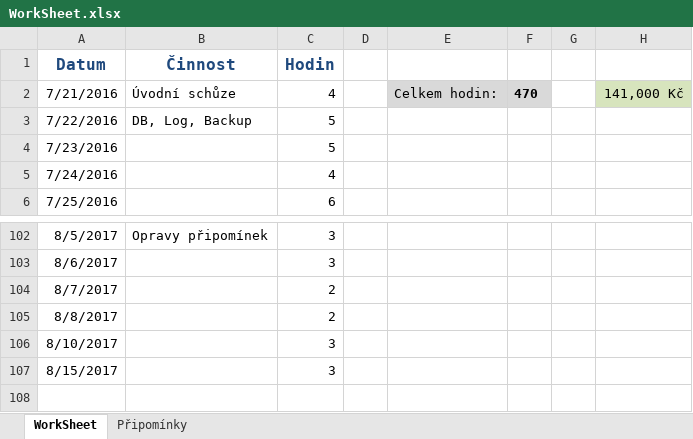
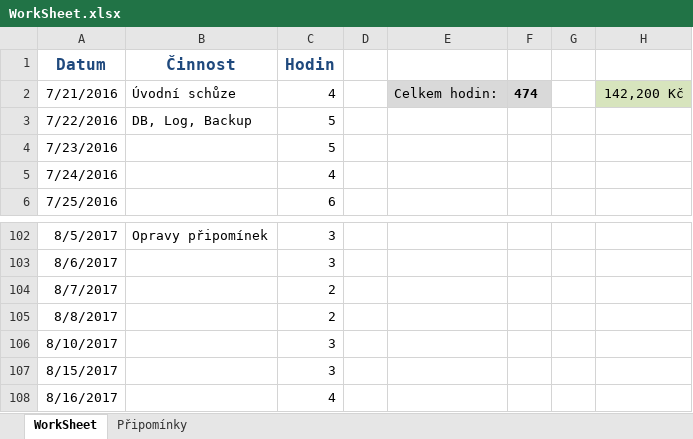
Before and after one commit to martinkvoch/stimmsmart, an Excel workbook: MDM/WorkSheet.xlsx, sheet WorkSheet, drawn as a sheet; only a part is shown, gaps mark what is left out; values as stored, in another font and other column widths than the file's, no borders; the diff names each change by its address in the sheet, - before the commit and + after, or states it on an @@ line.

```diff
--- a/MDM/WorkSheet.xlsx (sheet WorkSheet)
+++ b/MDM/WorkSheet.xlsx (sheet WorkSheet)
-F2: 470
+F2: 474
-H2: 141,000 Kč
+H2: 142,200 Kč
+row 108: 8/16/2017 |  | 4
```
Also changed, not shown: sheet Připomínky, 20 other files.
